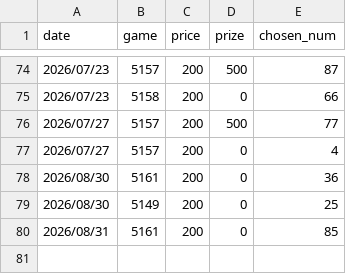
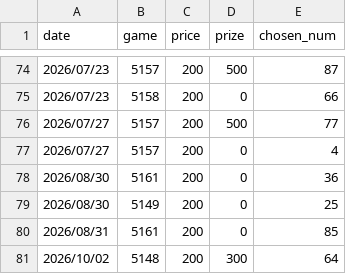
Before and after one commit to cyc6221/I-want-big-John, a CSV file: raw-data/all-instants.csv, drawn as a sheet; only a part is shown, gaps mark what is left out; the diff names each change by its address in the sheet, - before the commit and + after, or states it on an @@ line.

```diff
--- a/raw-data/all-instants.csv
+++ b/raw-data/all-instants.csv
+row 81: 2026/10/02 | 5148 | 200 | 300 | 64
```
